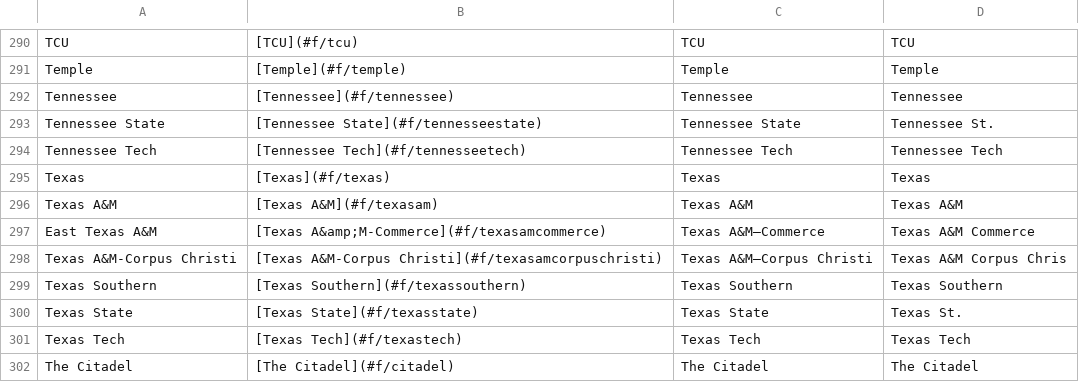
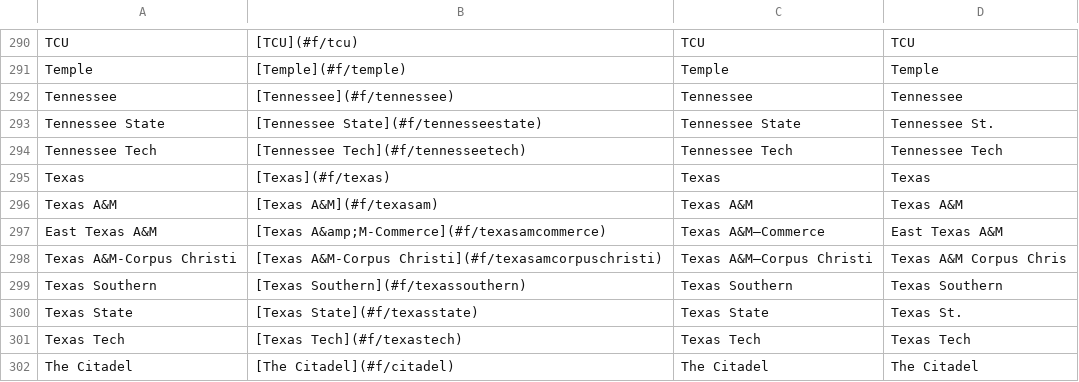
Before and after one commit to ischmidt20/cbbBot, a CSV file: data/team_list.csv, drawn as a sheet; only a part is shown, gaps mark what is left out.

```diff
--- a/data/team_list.csv
+++ b/data/team_list.csv
@@ -296,3 +296,3 @@ Texas,[Texas](#f/texas),Texas,Texas
 Texas A&M,[Texas A&M](#f/texasam),Texas A&M,Texas A&M
-East Texas A&M,[Texas A&amp;M-Commerce](#f/texasamcommerce),Texas A&M–Commerce,Texas A&M Commerce
+East Texas A&M,[Texas A&amp;M-Commerce](#f/texasamcommerce),Texas A&M–Commerce,East Texas A&M
 Texas A&M-Corpus Christi,[Texas A&M-Corpus Christi](#f/texasamcorpuschristi),Texas A&M–Corpus Christi,Texas A&M Corpus Chris
```
Also changed, not shown: 4 other files.
